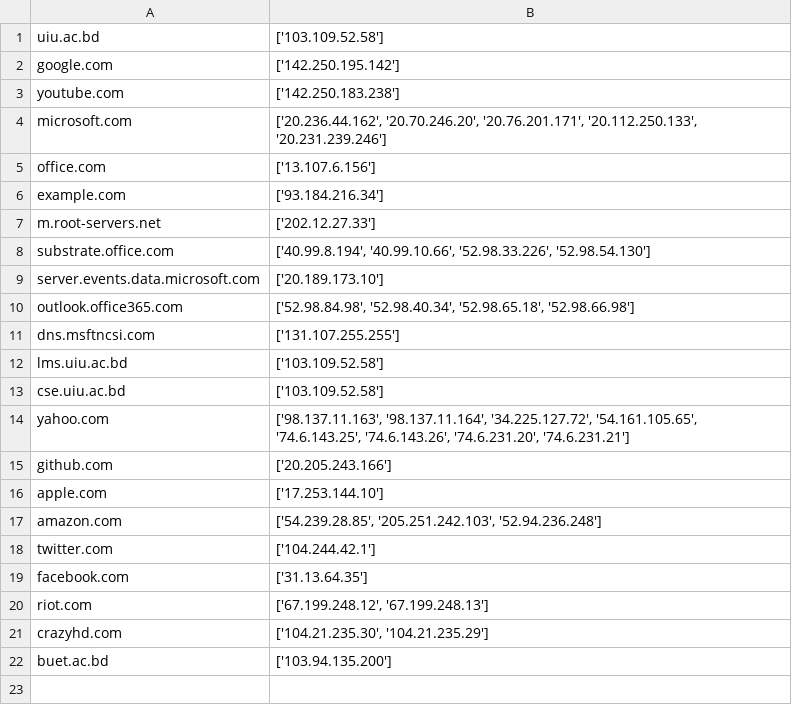
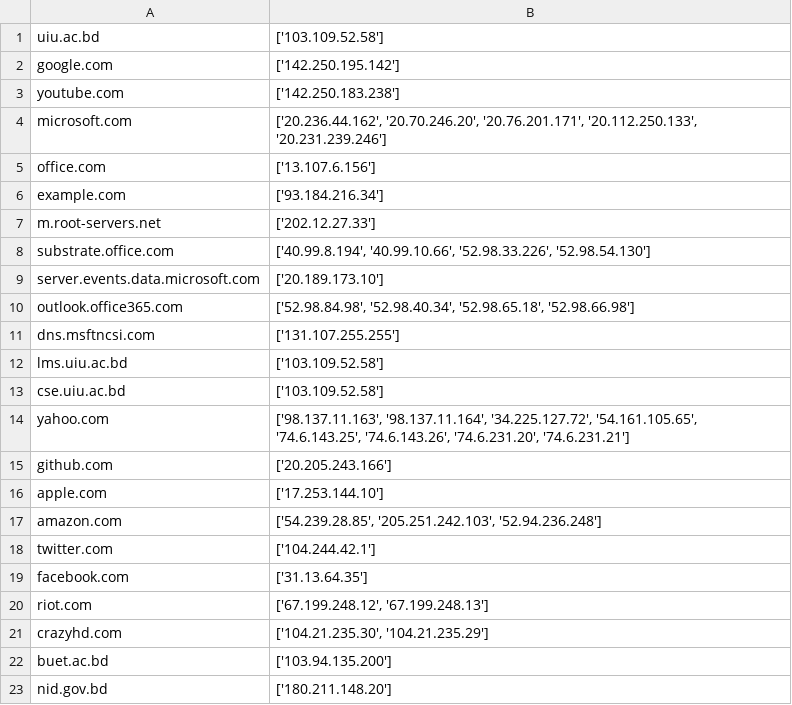
Before and after one commit to Sarkovic/Python-Programming, a CSV file: CSE 3712 CN Lab/Python DNS Resolver/domain_cache.csv, drawn as a sheet.

Commit message:
CSE 3712 Term Project Complete

```diff
--- a/CSE 3712 CN Lab/Python DNS Resolver/domain_cache.csv
+++ b/CSE 3712 CN Lab/Python DNS Resolver/domain_cache.csv
@@ -22 +22,2 @@ crazyhd.com,"['104.21.235.30', '104.21.235.29']"
 buet.ac.bd,['103.94.135.200']
+nid.gov.bd,['180.211.148.20']
```
